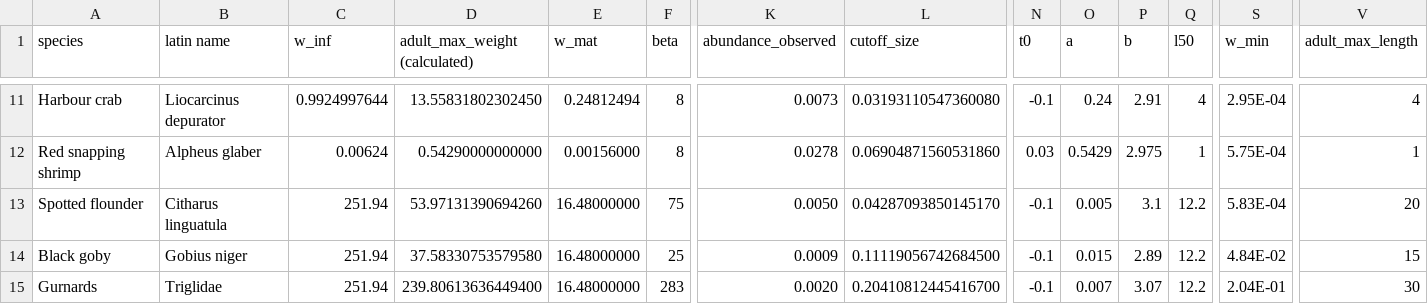
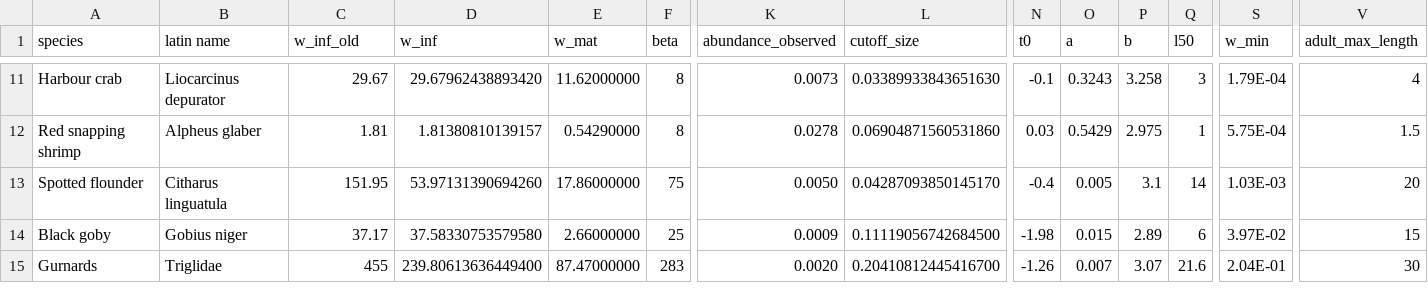
Before and after one commit to gustavdelius/mizer, a CSV file: inst/blanes/species_params.csv, drawn as a sheet; only a part is shown, gaps mark what is left out; the diff covers the shown part only; the diff names each change by its address in the sheet, - before the commit and + after, or states it on an @@ line.

```diff
--- a/inst/blanes/species_params.csv
+++ b/inst/blanes/species_params.csv
-C1: w_inf
+C1: w_inf_old
-D1: adult_max_weight (calculated)
+D1: w_inf
-C11 (w_inf_old): 0.9924997644
+C11 (w_inf_old): 29.67
-D11 (w_inf): 13.55831802302450
+D11 (w_inf): 29.67962438893420
-E11 (w_mat): 0.24812494
+E11 (w_mat): 11.62000000
-L11 (cutoff_size): 0.03193110547360080
+L11 (cutoff_size): 0.03389933843651630
-O11 (a): 0.24
+O11 (a): 0.3243
-P11 (b): 2.91
+P11 (b): 3.258
-Q11 (l50): 4
+Q11 (l50): 3
-S11 (w_min): 2.95E-04
+S11 (w_min): 1.79E-04
-C12 (w_inf_old): 0.00624
+C12 (w_inf_old): 1.81
-D12 (w_inf): 0.54290000000000
+D12 (w_inf): 1.81380810139157
-E12 (w_mat): 0.00156000
+E12 (w_mat): 0.54290000
-V12 (adult_max_length): 1
+V12 (adult_max_length): 1.5
-C13 (w_inf_old): 251.94
+C13 (w_inf_old): 151.95
-E13 (w_mat): 16.48000000
+E13 (w_mat): 17.86000000
-N13 (t0): -0.1
+N13 (t0): -0.4
-Q13 (l50): 12.2
+Q13 (l50): 14
-S13 (w_min): 5.83E-04
+S13 (w_min): 1.03E-03
-C14 (w_inf_old): 251.94
+C14 (w_inf_old): 37.17
-E14 (w_mat): 16.48000000
+E14 (w_mat): 2.66000000
-N14 (t0): -0.1
+N14 (t0): -1.98
-Q14 (l50): 12.2
+Q14 (l50): 6
-S14 (w_min): 4.84E-02
+S14 (w_min): 3.97E-02
-C15 (w_inf_old): 251.94
+C15 (w_inf_old): 455
-E15 (w_mat): 16.48000000
+E15 (w_mat): 87.47000000
-N15 (t0): -0.1
+N15 (t0): -1.26
-Q15 (l50): 12.2
+Q15 (l50): 21.6
```
Also changed, not shown: 92 edited cells elsewhere in this file, 1 other file.
